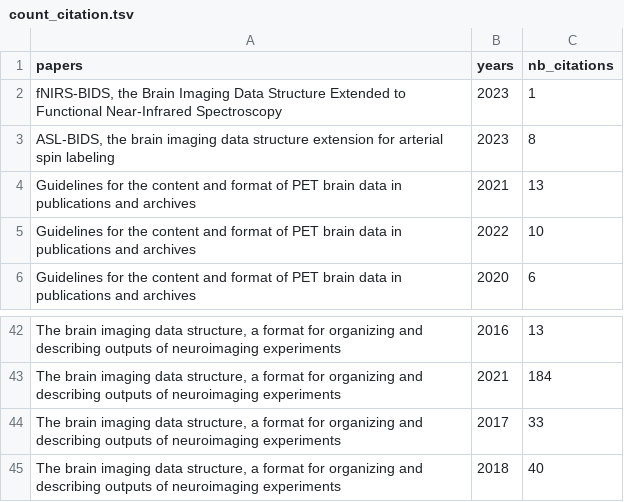
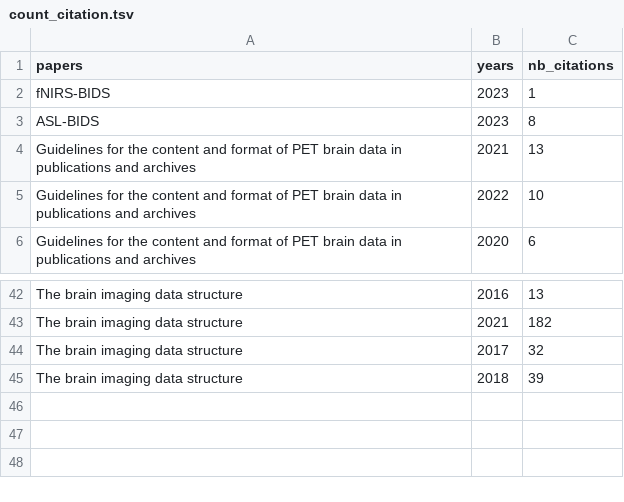
Before and after one commit to bids-standard/bids-website, a TSV file: data/count_citation.tsv, drawn as a sheet; only a part is shown, gaps mark what is left out; removed rows and columns are numbered as before the commit, all else as after; the diff covers the shown part only; the diff names each change by its address in the sheet, - before the commit and + after, or states it on an @@ line.

```diff
--- a/data/count_citation.tsv
+++ b/data/count_citation.tsv
-A2 (papers): fNIRS-BIDS, the Brain Imaging Data Structure Extended to Functional Near-Infrared Spectroscopy
+A2 (papers): fNIRS-BIDS
-A3 (papers): ASL-BIDS, the brain imaging data structure extension for arterial spin labeling
+A3 (papers): ASL-BIDS
-A42 (papers): …imaging data structure, a format for organizing and describing outputs of neuroimaging experiments
+A42 (papers): …imaging data structure
-row 43: The brain imaging data structure, a format for organizing and describing outputs of neuroimaging experiments | 2021 | 184
-row 44: The brain imaging data structure, a format for organizing and describing outputs of neuroimaging experiments | 2017 | 33
-row 45: The brain imaging data structure, a format for organizing and describing outputs of neuroimaging experiments | 2018 | 40
+row 43: The brain imaging data structure | 2021 | 182
+row 44: The brain imaging data structure | 2017 | 32
+row 45: The brain imaging data structure | 2018 | 39
```
Also changed, not shown: 6 added rows, 6 removed rows and 19 edited cells elsewhere in this file, 28 other files.
